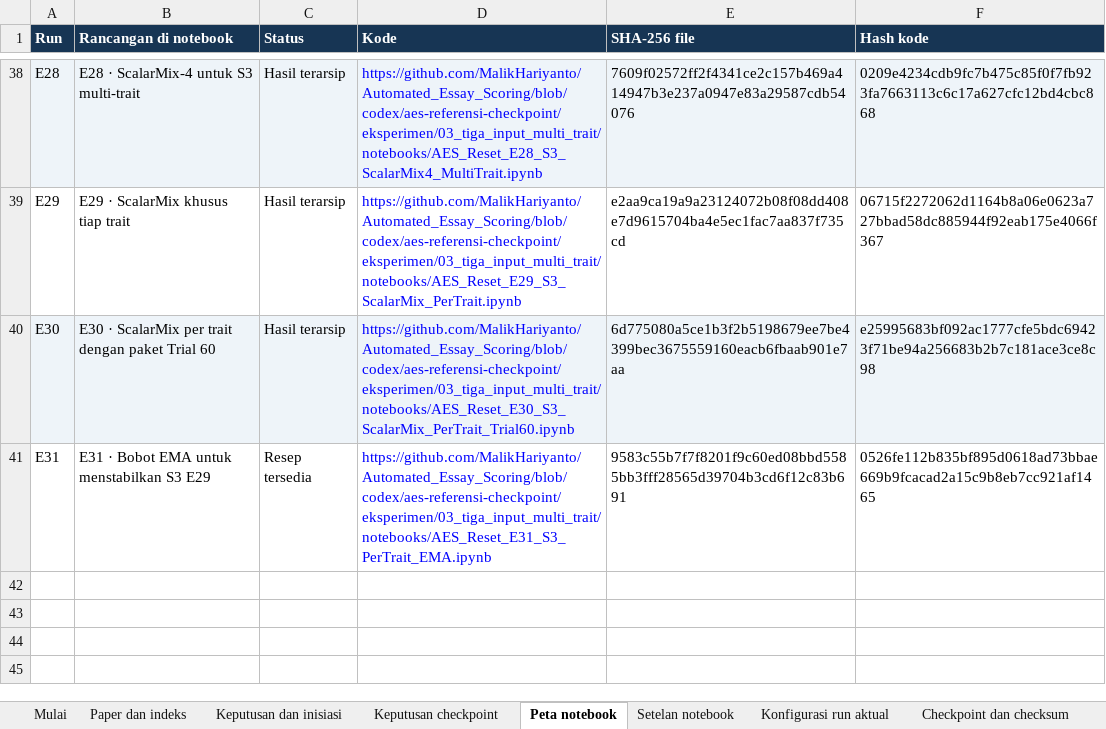
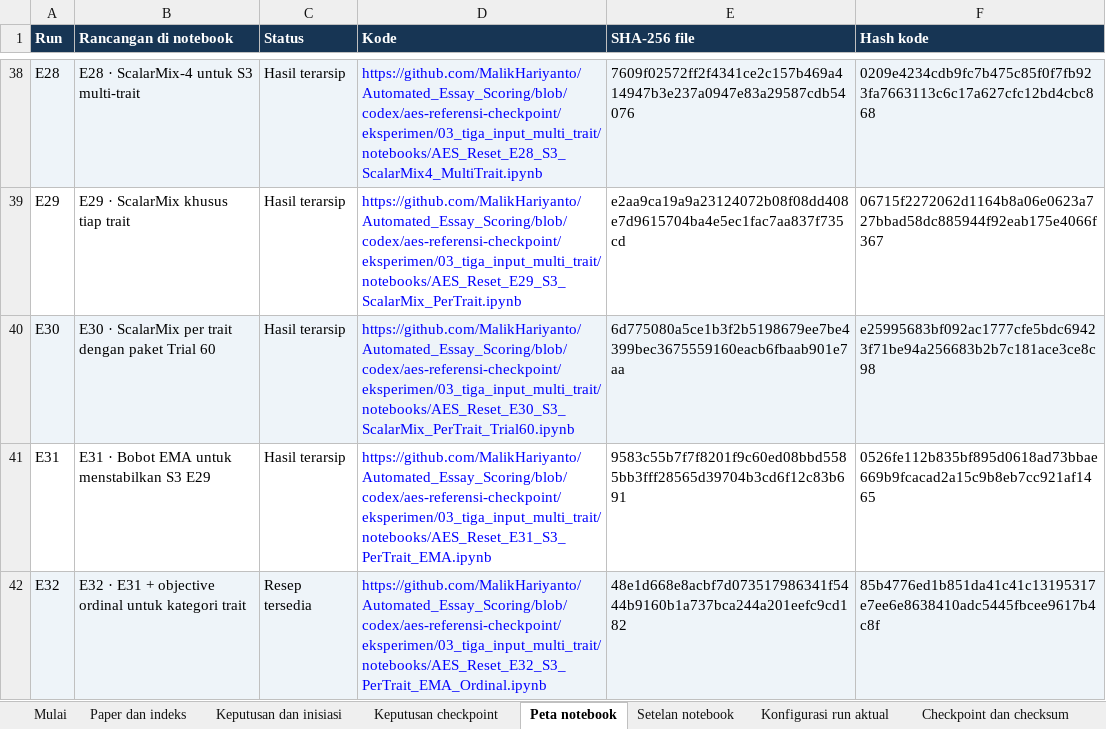
Before and after one commit to MalikHariyanto/Automated_Essay_Scoring, an Excel workbook: docs/skripsi/Register_Bukti_AES_MultiTrait.xlsx, sheet Peta notebook, drawn as a sheet; only a part is shown, gaps mark what is left out; values as stored, in another font and other column widths than the file's, no borders; the diff names each change by its address in the sheet, - before the commit and + after, or states it on an @@ line.

Commit message:
Archive E31 EMA results and add E32 ordinal objective pilot

```diff
--- a/docs/skripsi/Register_Bukti_AES_MultiTrait.xlsx (sheet Peta notebook)
+++ b/docs/skripsi/Register_Bukti_AES_MultiTrait.xlsx (sheet Peta notebook)
-C41 (Status): Resep tersedia
+C41 (Status): Hasil terarsip
+row 42: E32 | E32 · E31 + objective ordinal untuk kategori trait | Resep tersedia | https://github.com/MalikHariyanto/Automated_Essay_Scoring/blob/codex/aes-referensi-checkpoint/eksperimen/03_tiga_input_multi_trait/notebooks/AES_Reset_E32_S3_PerTrait_EMA_Ordinal.ipynb | 48e1d668e8acbf7d073517986341f5444b9160b1a737bca244a201eefc9cd182 | 85b4776ed1b851da41c41c13195317e7ee6e8638410adc5445fbcee9617b4c8f
```
Also changed, not shown: sheet Deteksi skor rendah, sheet Setelan notebook, sheet Konfigurasi run aktual, sheet Empat metrik per trait, sheet Ringkasan hasil, sheet Paper dan indeks, 3 more sheets, 12 other files.
